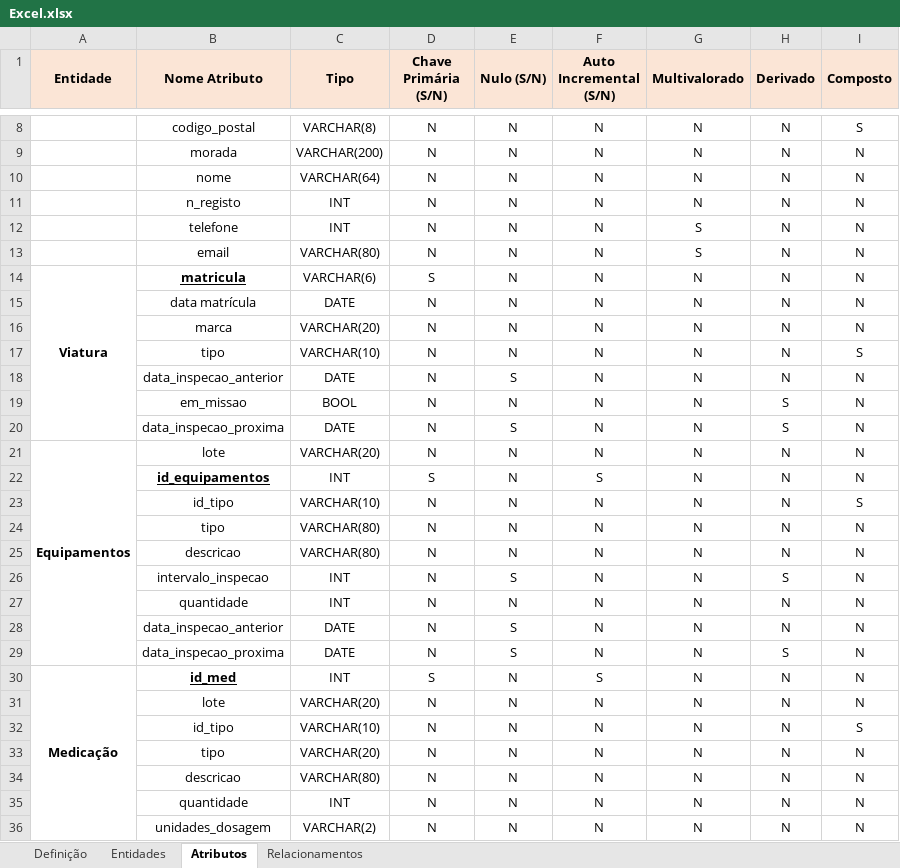
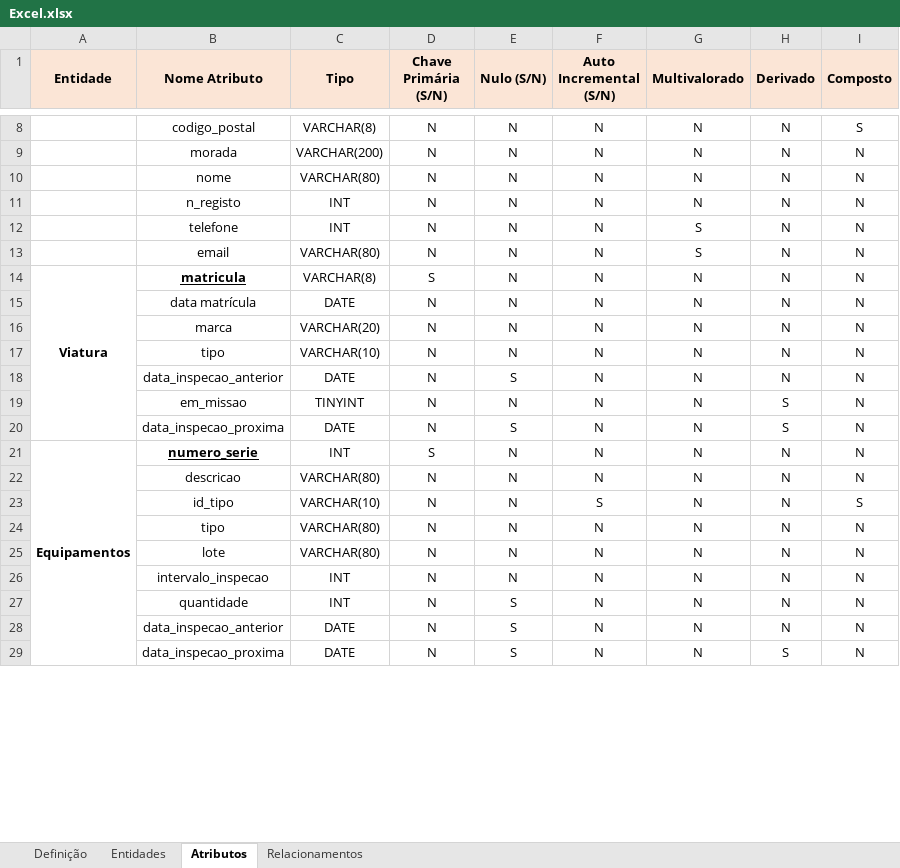
Before and after one commit to zecar1m/tpbasesdados, an Excel workbook: Excel.xlsx, sheet Atributos, drawn as a sheet; only a part is shown, gaps mark what is left out; values as stored, in another font and other column widths than the file's, no borders; the diff covers the shown part only; the diff names each change by its address in the sheet, - before the commit and + after, or states it on an @@ line.

Commit message:
Atualizei o excel

```diff
--- a/Excel.xlsx (sheet Atributos)
+++ b/Excel.xlsx (sheet Atributos)
-C10 (Tipo): VARCHAR(64)
+C10 (Tipo): VARCHAR(80)
-C14 (Tipo): VARCHAR(6)
+C14 (Tipo): VARCHAR(8)
-I17 (Composto): S
+I17 (Composto): N
-C19 (Tipo): BOOL
+C19 (Tipo): TINYINT
-B21 (Nome Atributo): lote
+B21 (Nome Atributo): numero_serie
@@ B21 bold: off → on, underline: off → on @@
-C21 (Tipo): VARCHAR(20)
+C21 (Tipo): INT
-D21 (Chave Primária (S/N)): N
+D21 (Chave Primária (S/N)): S
-B22 (Nome Atributo): id_equipamentos
+B22 (Nome Atributo): descricao
@@ B22 bold: on → off, underline: on → off @@
-C22 (Tipo): INT
+C22 (Tipo): VARCHAR(80)
-D22 (Chave Primária (S/N)): S
+D22 (Chave Primária (S/N)): N
-F22 (Auto Incremental (S/N)): S
+F22 (Auto Incremental (S/N)): N
-F23 (Auto Incremental (S/N)): N
+F23 (Auto Incremental (S/N)): S
-B25 (Nome Atributo): descricao
+B25 (Nome Atributo): lote
-E26 (Nulo (S/N)): S
+E26 (Nulo (S/N)): N
-H26 (Derivado): S
+H26 (Derivado): N
-E27 (Nulo (S/N)): N
+E27 (Nulo (S/N)): S
-row 30: Medicação | id_med | INT | S | N | S | N | N | N
-row 31:  | lote | VARCHAR(20) | N | N | N | N | N | N
-row 32:  | id_tipo | VARCHAR(10) | N | N | N | N | N | S
-row 33:  | tipo | VARCHAR(20) | N | N | N | N | N | N
-row 34:  | descricao | VARCHAR(80) | N | N | N | N | N | N
-row 35:  | quantidade | INT | N | N | N | N | N | N
-row 36:  | unidades_dosagem | VARCHAR(2) | N | N | N | N | N | N
```
Also changed, not shown: 7 removed rows, 2 edited cells and cell formats elsewhere in this sheet, sheet Relacionamentos, sheet Definição, sheet Entidades.
